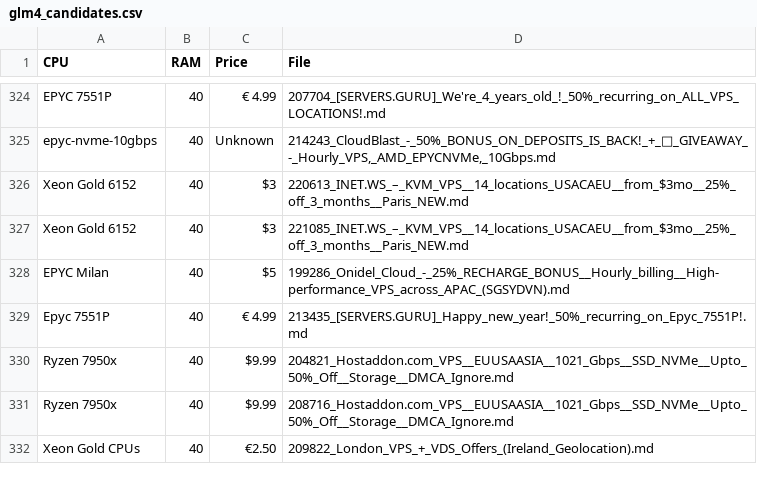
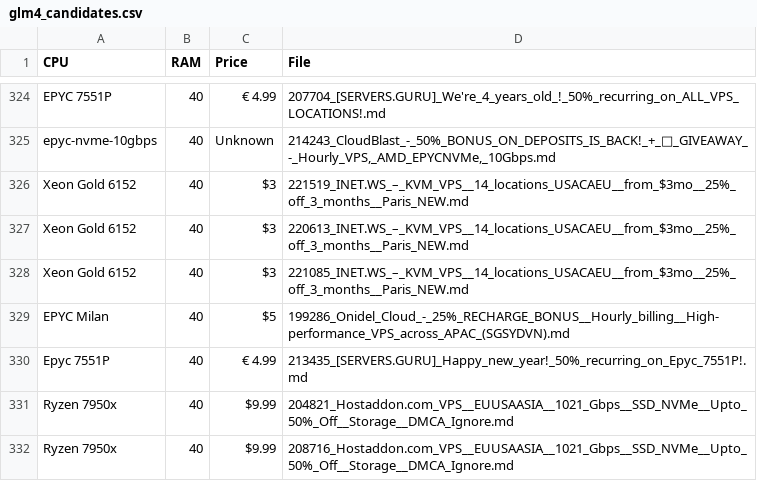
Before and after one commit to senpai-dei/server-signal-archive, a CSV file: glm4_candidates.csv, drawn as a sheet; only a part is shown, gaps mark what is left out; the shorter side is filled out with more unchanged rows.

```diff
--- a/glm4_candidates.csv
+++ b/glm4_candidates.csv
@@ -325,2 +325,3 @@ EPYC 7551P,40,€ 4.99,207704_[SERVERS.GURU]_We're_4_years_old_!_50%_recurring_o
 epyc-nvme-10gbps,40,Unknown,"214243_CloudBlast_-_50%_BONUS_ON_DEPOSITS_IS_BACK!_+_🎁_GIVEAWAY_-_Hourly_VPS,_AMD_EPYCNVMe,_10Gbps.md"
+Xeon Gold 6152,40,$3,221519_INET.WS_–_KVM_VPS__14_locations_USACAEU__from_$3mo__25%_off_3_months__Paris_NEW.md
 Xeon Gold 6152,40,$3,220613_INET.WS_–_KVM_VPS__14_locations_USACAEU__from_$3mo__25%_off_3_months__Paris_NEW.md
```
Also changed, not shown: 1 other file.
